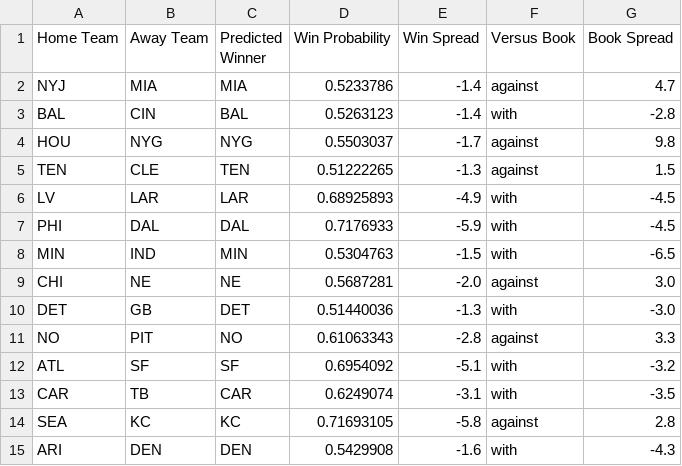
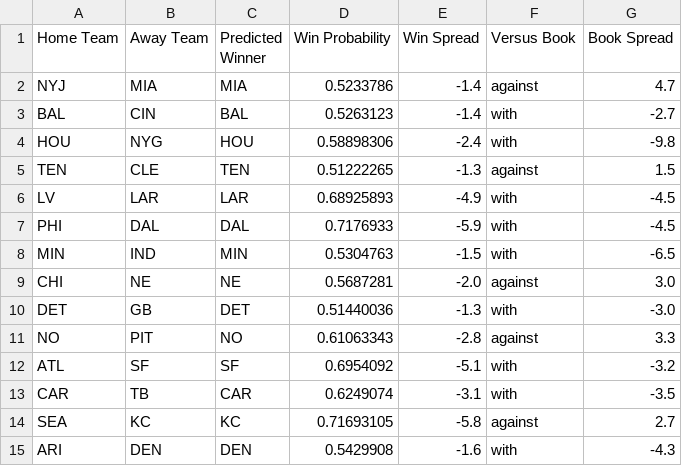
Before and after one commit to hodges623/nfl-prediction-model-site, a CSV file: data/nfl_predict_outcome2026w7p0.csv, drawn as a sheet.

Commit message:
Add/Update predictions for season 2026, week 7, postseason 0

```diff
--- a/data/nfl_predict_outcome2026w7p0.csv
+++ b/data/nfl_predict_outcome2026w7p0.csv
@@ -2,4 +2,4 @@ Home Team,Away Team,Predicted Winner,Win Probability,Win Spread,Versus Book,Book
 NYJ,MIA,MIA,0.5233786,-1.4,against,4.7
-BAL,CIN,BAL,0.5263123,-1.4,with,-2.8
-HOU,NYG,NYG,0.5503037,-1.7,against,9.8
+BAL,CIN,BAL,0.5263123,-1.4,with,-2.7
+HOU,NYG,HOU,0.58898306,-2.4,with,-9.8
 TEN,CLE,TEN,0.51222265,-1.3,against,1.5
@@ -13,3 +13,3 @@ ATL,SF,SF,0.6954092,-5.1,with,-3.2
 CAR,TB,CAR,0.6249074,-3.1,with,-3.5
-SEA,KC,KC,0.71693105,-5.8,against,2.8
+SEA,KC,KC,0.71693105,-5.8,against,2.7
 ARI,DEN,DEN,0.5429908,-1.6,with,-4.3
```
Also changed, not shown: 1 other file.
